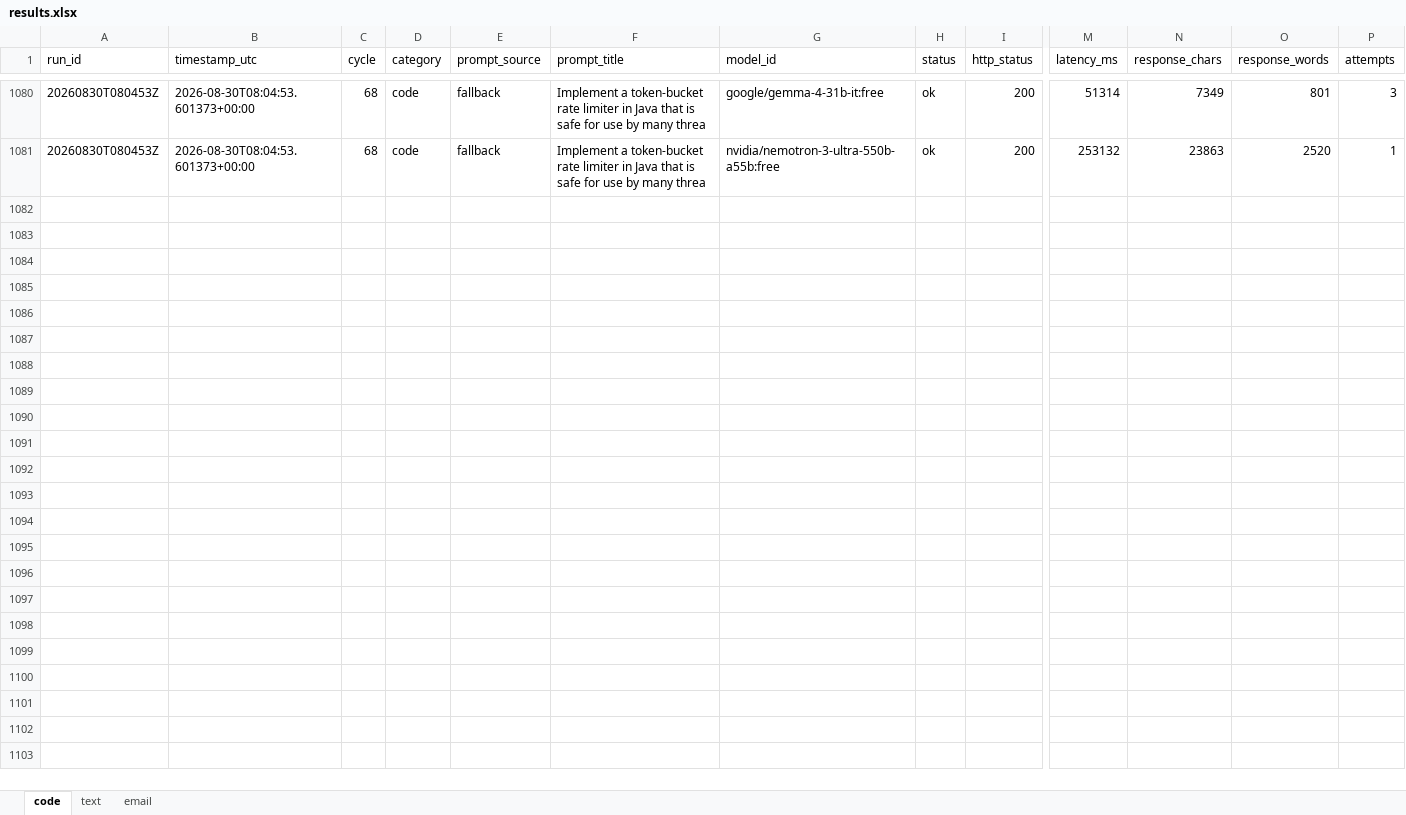
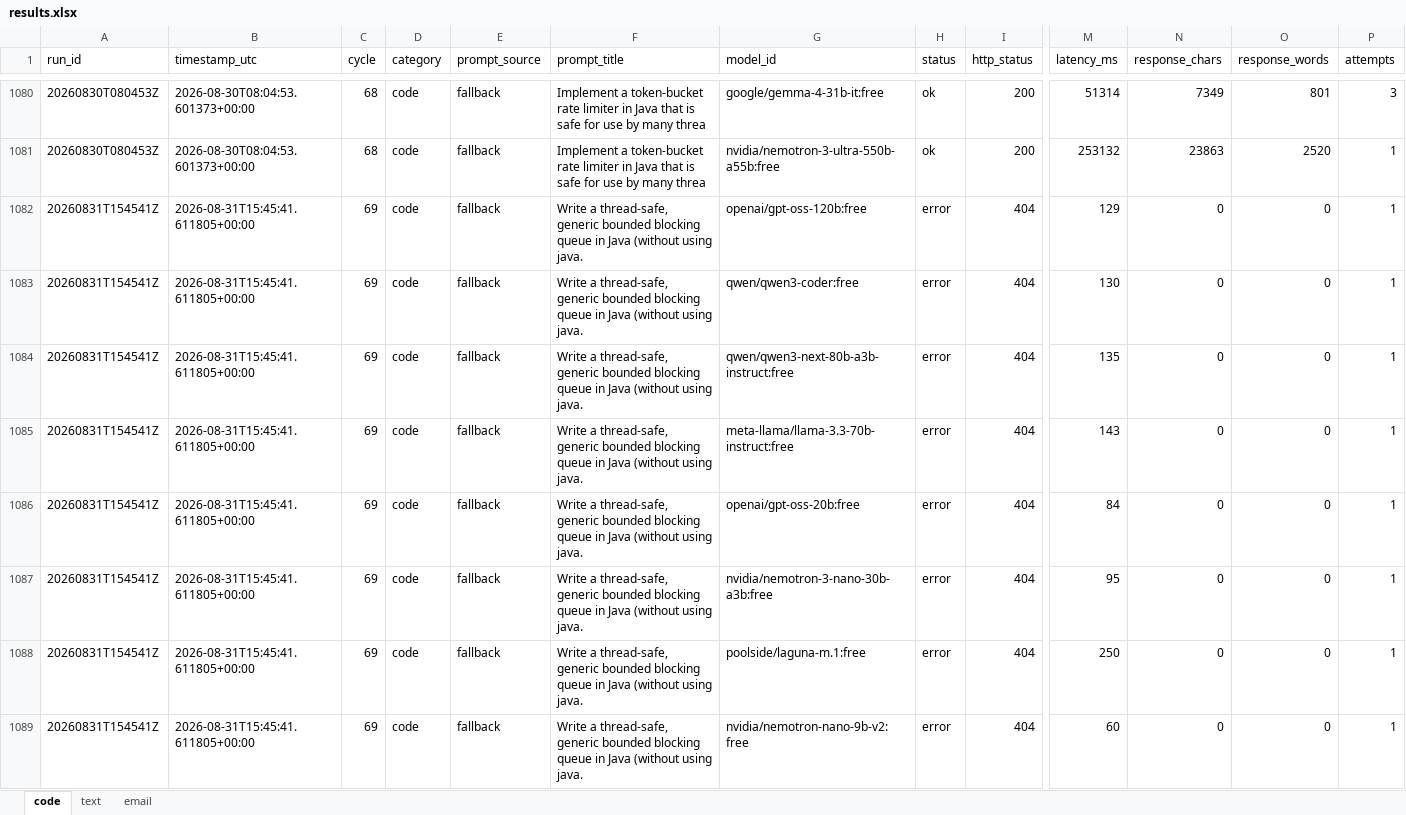
Before and after one commit to upendrasabnis/model-bench, an Excel workbook: results.xlsx, sheet code, drawn as a sheet; only a part is shown, gaps mark what is left out; values as stored, in another font and other column widths than the file's, no borders; rows hold the shown columns only; the diff covers the shown part only; the diff names each change by its address in the sheet, - before the commit and + after, or states it on an @@ line.

```diff
--- a/results.xlsx (sheet code)
+++ b/results.xlsx (sheet code)
+row 1082: 20260831T154541Z | 2026-08-31T15:45:41.611805+00:00 | 69 | code | fallback | Write a thread-safe, generic bounded blocking queue in Java (without using java. | openai/gpt-oss-120b:free | error | 404 | 129 | 0 | 0 | 1
+row 1083: 20260831T154541Z | 2026-08-31T15:45:41.611805+00:00 | 69 | code | fallback | Write a thread-safe, generic bounded blocking queue in Java (without using java. | qwen/qwen3-coder:free | error | 404 | 130 | 0 | 0 | 1
+row 1084: 20260831T154541Z | 2026-08-31T15:45:41.611805+00:00 | 69 | code | fallback | Write a thread-safe, generic bounded blocking queue in Java (without using java. | qwen/qwen3-next-80b-a3b-instruct:free | error | 404 | 135 | 0 | 0 | 1
+row 1085: 20260831T154541Z | 2026-08-31T15:45:41.611805+00:00 | 69 | code | fallback | Write a thread-safe, generic bounded blocking queue in Java (without using java. | meta-llama/llama-3.3-70b-instruct:free | error | 404 | 143 | 0 | 0 | 1
+row 1086: 20260831T154541Z | 2026-08-31T15:45:41.611805+00:00 | 69 | code | fallback | Write a thread-safe, generic bounded blocking queue in Java (without using java. | openai/gpt-oss-20b:free | error | 404 | 84 | 0 | 0 | 1
+row 1087: 20260831T154541Z | 2026-08-31T15:45:41.611805+00:00 | 69 | code | fallback | Write a thread-safe, generic bounded blocking queue in Java (without using java. | nvidia/nemotron-3-nano-30b-a3b:free | error | 404 | 95 | 0 | 0 | 1
+row 1088: 20260831T154541Z | 2026-08-31T15:45:41.611805+00:00 | 69 | code | fallback | Write a thread-safe, generic bounded blocking queue in Java (without using java. | poolside/laguna-m.1:free | error | 404 | 250 | 0 | 0 | 1
+row 1089: 20260831T154541Z | 2026-08-31T15:45:41.611805+00:00 | 69 | code | fallback | Write a thread-safe, generic bounded blocking queue in Java (without using java. | nvidia/nemotron-nano-9b-v2:free | error | 404 | 60 | 0 | 0 | 1
```
Also changed, not shown: 8 added rows elsewhere in this sheet, sheet email, sheet text, 9 other files.
